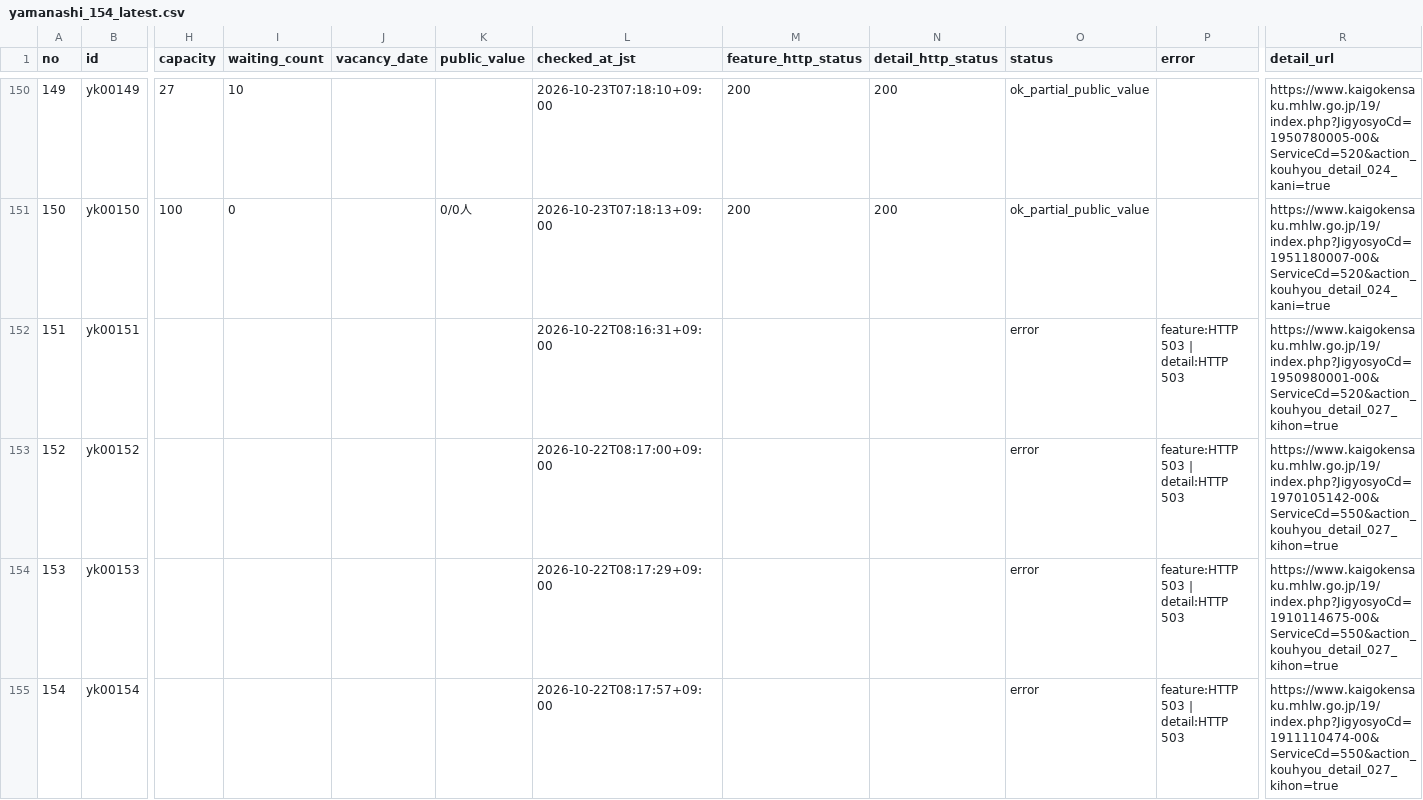
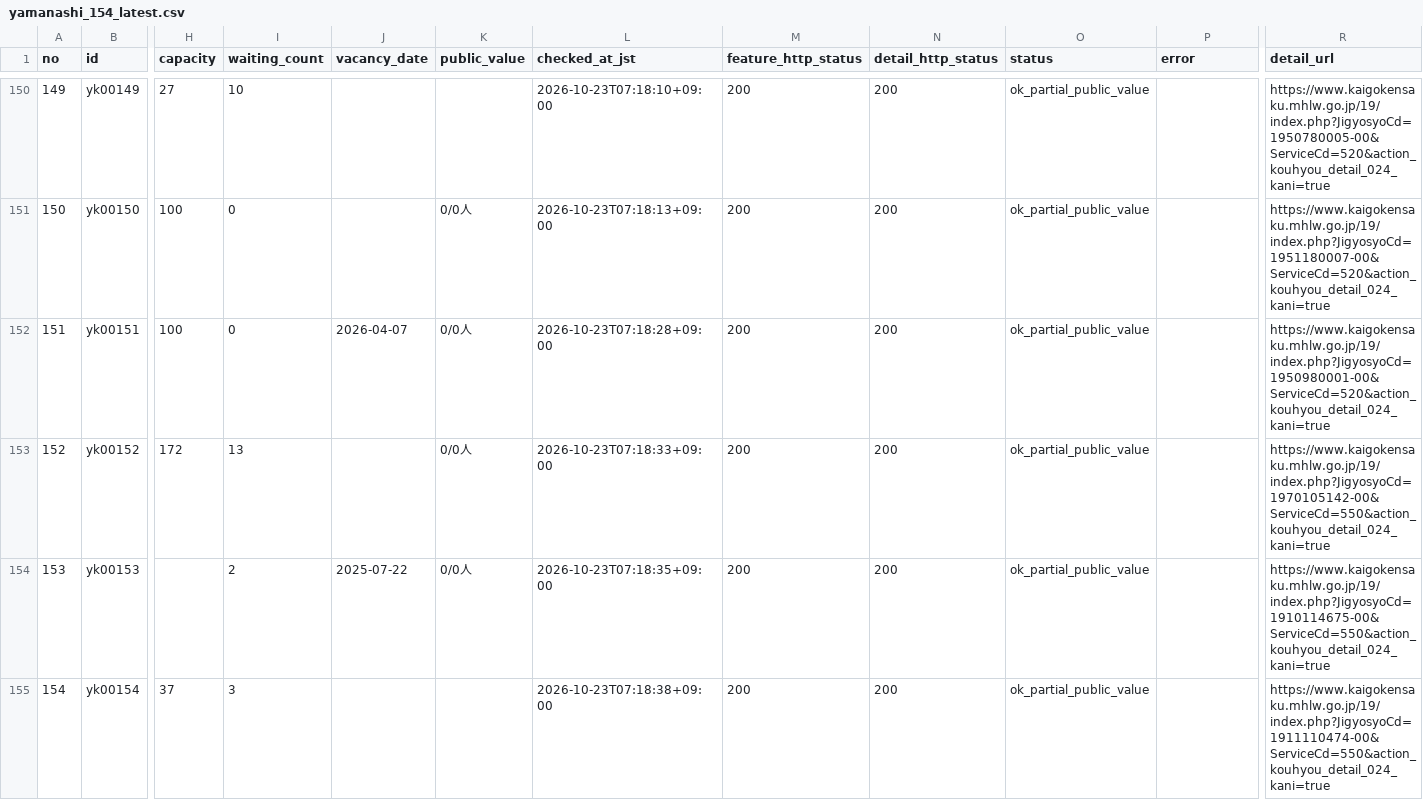
Before and after one commit to kirakuoku1-crypto/kiraku-tokyo-test, a CSV file: docs/yamanashi_154_latest.csv, drawn as a sheet; only a part is shown, gaps mark what is left out; the diff names each change by its address in the sheet, - before the commit and + after, or states it on an @@ line.

```diff
--- a/docs/yamanashi_154_latest.csv
+++ b/docs/yamanashi_154_latest.csv
-H152 (capacity): (empty)
+H152 (capacity): 100
-I152 (waiting_count): (empty)
+I152 (waiting_count): 0
-J152 (vacancy_date): (empty)
+J152 (vacancy_date): 2026-04-07
-K152:K154 (public_value): (empty)
+K152:K154 (public_value): 0/0人
-L152 (checked_at_jst): 2026-10-22T08:16:31+09:00
+L152 (checked_at_jst): 2026-10-23T07:18:28+09:00
-M152:M155 (feature_http_status): (empty)
+M152:M155 (feature_http_status): 200
-N152:N155 (detail_http_status): (empty)
+N152:N155 (detail_http_status): 200
-O152:O155 (status): error
+O152:O155 (status): ok_partial_public_value
-P152:P155 (error): feature:HTTP 503 | detail:HTTP 503
+P152:P155 (error): (empty)
-R152 (detail_url): https://www.kaigokensaku.mhlw.go.jp/19/index.php?JigyosyoCd=1950980001-00&ServiceCd=520&action_kouhyou_detail_027_kihon=true
+R152 (detail_url): https://www.kaigokensaku.mhlw.go.jp/19/index.php?JigyosyoCd=1950980001-00&ServiceCd=520&action_kouhyou_detail_024_kani=true
-H153 (capacity): (empty)
+H153 (capacity): 172
-I153 (waiting_count): (empty)
+I153 (waiting_count): 13
-L153 (checked_at_jst): 2026-10-22T08:17:00+09:00
+L153 (checked_at_jst): 2026-10-23T07:18:33+09:00
-R153 (detail_url): https://www.kaigokensaku.mhlw.go.jp/19/index.php?JigyosyoCd=1970105142-00&ServiceCd=550&action_kouhyou_detail_027_kihon=true
+R153 (detail_url): https://www.kaigokensaku.mhlw.go.jp/19/index.php?JigyosyoCd=1970105142-00&ServiceCd=550&action_kouhyou_detail_024_kani=true
-I154 (waiting_count): (empty)
+I154 (waiting_count): 2
-J154 (vacancy_date): (empty)
+J154 (vacancy_date): 2025-07-22
-L154 (checked_at_jst): 2026-10-22T08:17:29+09:00
+L154 (checked_at_jst): 2026-10-23T07:18:35+09:00
-R154 (detail_url): https://www.kaigokensaku.mhlw.go.jp/19/index.php?JigyosyoCd=1910114675-00&ServiceCd=550&action_kouhyou_detail_027_kihon=true
+R154 (detail_url): https://www.kaigokensaku.mhlw.go.jp/19/index.php?JigyosyoCd=1910114675-00&ServiceCd=550&action_kouhyou_detail_024_kani=true
-H155 (capacity): (empty)
+H155 (capacity): 37
-I155 (waiting_count): (empty)
+I155 (waiting_count): 3
-L155 (checked_at_jst): 2026-10-22T08:17:57+09:00
+L155 (checked_at_jst): 2026-10-23T07:18:38+09:00
-R155 (detail_url): https://www.kaigokensaku.mhlw.go.jp/19/index.php?JigyosyoCd=1911110474-00&ServiceCd=550&action_kouhyou_detail_027_kihon=true
+R155 (detail_url): https://www.kaigokensaku.mhlw.go.jp/19/index.php?JigyosyoCd=1911110474-00&ServiceCd=550&action_kouhyou_detail_024_kani=true
```
Also changed, not shown: 1 other file.
